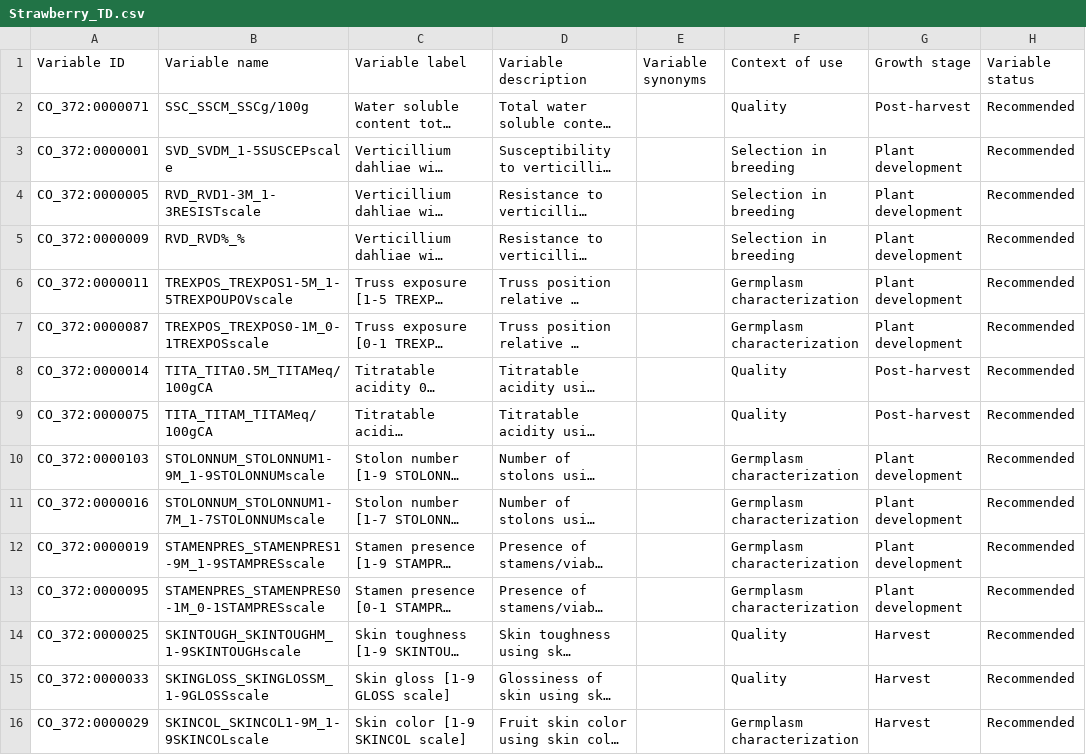
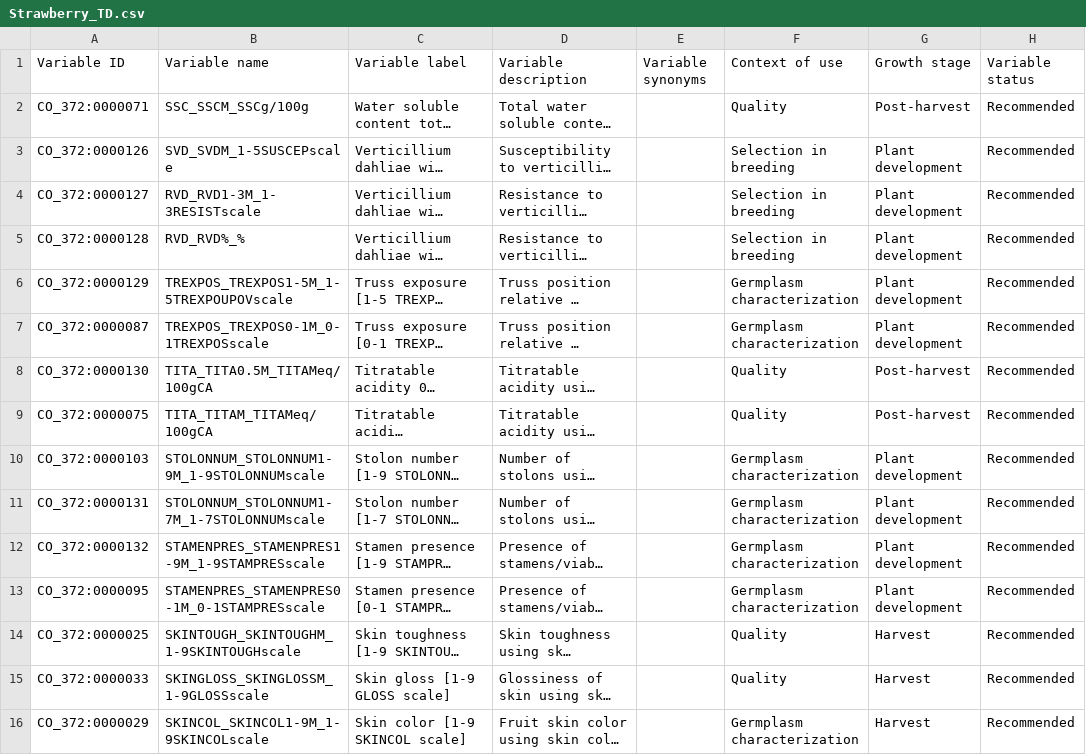
Before and after one commit to Planteome/CO_372-strawberry-traits, a CSV file: Strawberry_TD.csv, drawn as a sheet; only a part is shown; long unchanged cells end in …; the diff covers the shown part only; the diff names each change by its address in the sheet, - before the commit and + after, or states it on an @@ line.

Commit message:
Updated by CropOntology Curation Tool: 03-07-2024

```diff
--- a/Strawberry_TD.csv
+++ b/Strawberry_TD.csv
-A3 (Variable ID): CO_372:0000001
+A3 (Variable ID): CO_372:0000126
-A4 (Variable ID): CO_372:0000005
+A4 (Variable ID): CO_372:0000127
-A5 (Variable ID): CO_372:0000009
+A5 (Variable ID): CO_372:0000128
-A6 (Variable ID): CO_372:0000011
+A6 (Variable ID): CO_372:0000129
-A8 (Variable ID): CO_372:0000014
+A8 (Variable ID): CO_372:0000130
-A11 (Variable ID): CO_372:0000016
+A11 (Variable ID): CO_372:0000131
-A12 (Variable ID): CO_372:0000019
+A12 (Variable ID): CO_372:0000132
```
Also changed, not shown: 60 edited cells elsewhere in this file.
